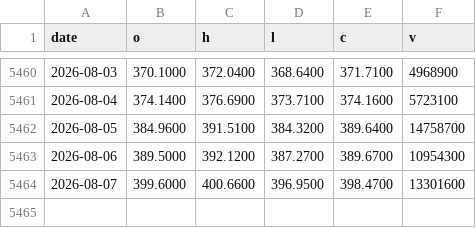
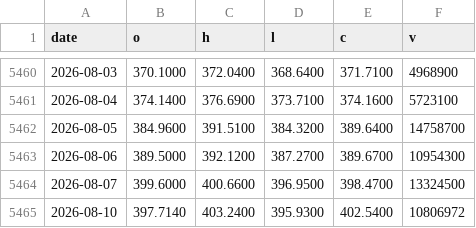
Before and after one commit to moolobi/notification, a CSV file: data/tickers/GLD.csv, drawn as a sheet; only a part is shown, gaps mark what is left out.

```diff
--- a/data/tickers/GLD.csv
+++ b/data/tickers/GLD.csv
@@ -5463,2 +5463,3 @@ date,o,h,l,c,v
 2026-08-06,389.5000,392.1200,387.2700,389.6700,10954300
-2026-08-07,399.6000,400.6600,396.9500,398.4700,13301600
+2026-08-07,399.6000,400.6600,396.9500,398.4700,13324500
+2026-08-10,397.7140,403.2400,395.9300,402.5400,10806972
```
Also changed, not shown: data/macro/breadth.csv, data/macro/breadth_stocks.csv, 40 other files.
